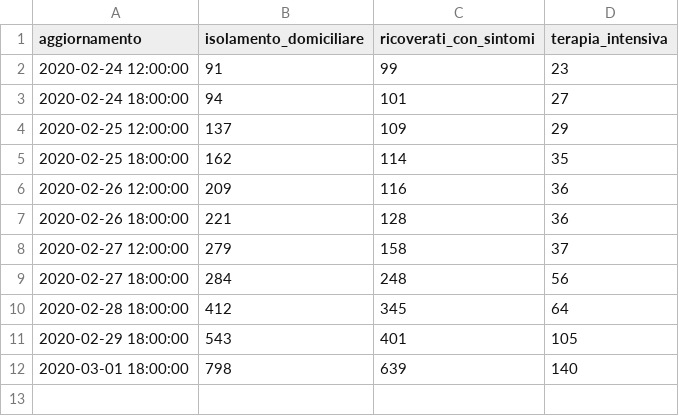
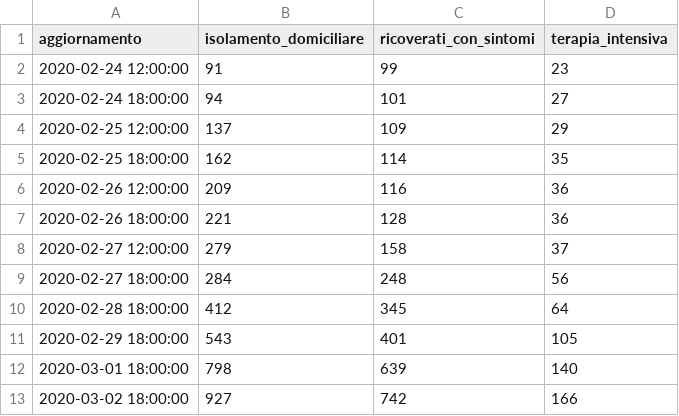
Before and after one commit to giodegas/COVID19Feed2Json, a CSV file: storico/trattamento.csv, drawn as a sheet.

```diff
--- a/storico/trattamento.csv
+++ b/storico/trattamento.csv
@@ -12 +12,2 @@ aggiornamento,isolamento_domiciliare,ricoverati_con_sintomi,terapia_intensiva
 2020-03-01 18:00:00,798,639,140
+2020-03-02 18:00:00,927,742,166
```
Also changed, not shown: storico/regioni.csv, storico/summary.csv, 2 other files.
